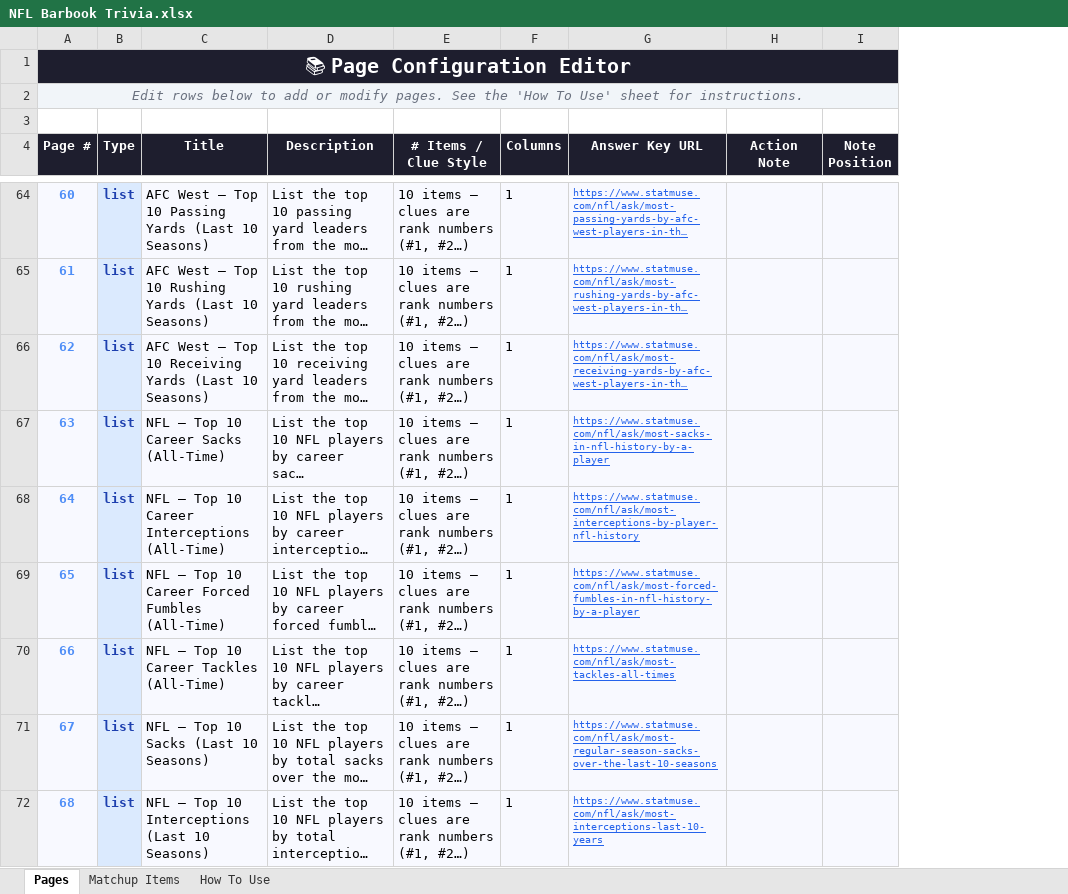
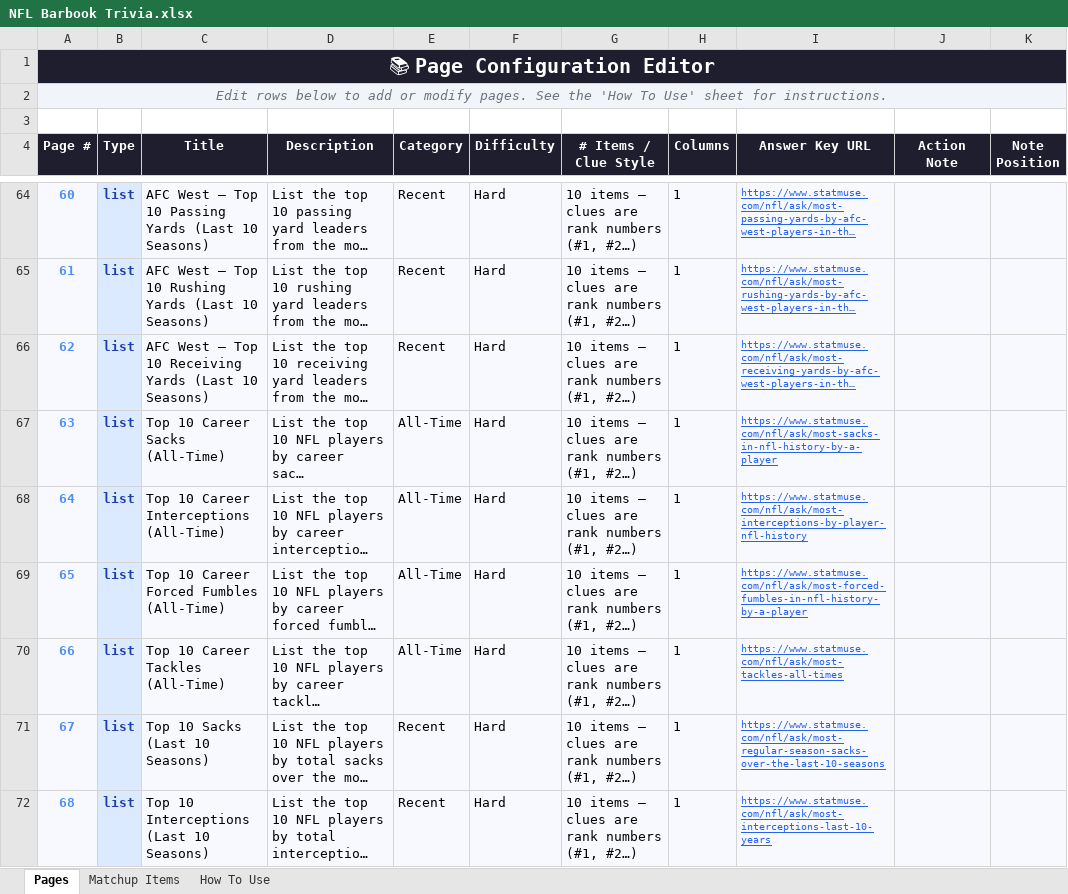
Before and after one commit to mfortman11/barbooks, an Excel workbook: NFL Barbook Trivia.xlsx, sheet Pages, drawn as a sheet; only a part is shown, gaps mark what is left out; long unchanged cells end in …; values as stored, in another font and other column widths than the file's, no borders; charts and pictures and conditional formats not drawn; the diff covers the shown part only; the diff names each change by its address in the sheet, - before the commit and + after, or states it on an @@ line.

Commit message:
add catgories and difficulty

```diff
--- a/NFL Barbook Trivia.xlsx (sheet Pages)
+++ b/NFL Barbook Trivia.xlsx (sheet Pages)
+column E (Category), rows 64-72: Recent | Recent | Recent | All-Time | All-Time | All-Time | All-Time | Recent | Recent
+column F (Difficulty), rows 64-72: all Hard
-C67 (Title): NFL — Top 10 Career Sacks (All-Time)
+C67 (Title): Top 10 Career Sacks (All-Time)
-C68 (Title): NFL — Top 10 Career Interceptions (All-Time)
+C68 (Title): Top 10 Career Interceptions (All-Time)
-C69 (Title): NFL — Top 10 Career Forced Fumbles (All-Time)
+C69 (Title): Top 10 Career Forced Fumbles (All-Time)
-C70 (Title): NFL — Top 10 Career Tackles (All-Time)
+C70 (Title): Top 10 Career Tackles (All-Time)
-C71 (Title): NFL — Top 10 Sacks (Last 10 Seasons)
+C71 (Title): Top 10 Sacks (Last 10 Seasons)
-C72 (Title): NFL — Top 10 Interceptions (Last 10 Seasons)
+C72 (Title): Top 10 Interceptions (Last 10 Seasons)
```
Also changed, not shown: 36 edited cells elsewhere in this sheet, charts or pictures, 7 other files.
